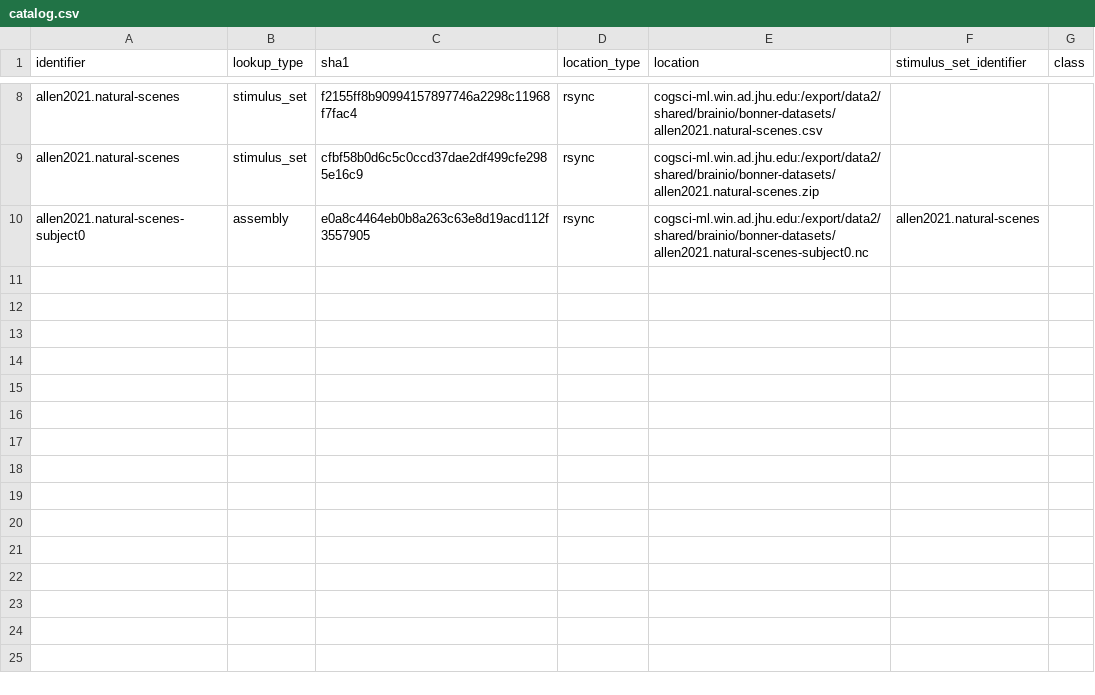
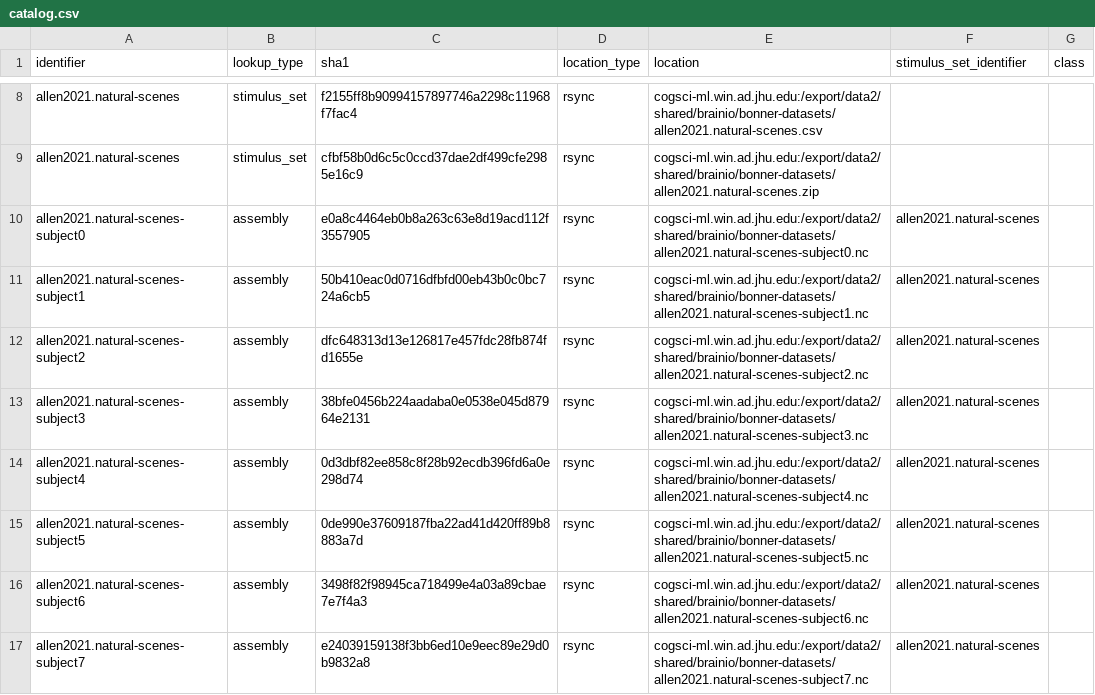
Before and after one commit to swadhwa5/bonner-datasets, a CSV file: catalog.csv, drawn as a sheet; only a part is shown, gaps mark what is left out; the diff names each change by its address in the sheet, - before the commit and + after, or states it on an @@ line.

```diff
--- a/catalog.csv
+++ b/catalog.csv
+row 11: allen2021.natural-scenes-subject1 | assembly | 50b410eac0d0716dfbfd00eb43b0c0bc724a6cb5 | rsync | cogsci-ml.win.ad.jhu.edu:/export/data2/shared/brainio/bonner-datasets/allen2021.natural-scenes-subject1.nc | allen2021.natural-scenes
+row 12: allen2021.natural-scenes-subject2 | assembly | dfc648313d13e126817e457fdc28fb874fd1655e | rsync | cogsci-ml.win.ad.jhu.edu:/export/data2/shared/brainio/bonner-datasets/allen2021.natural-scenes-subject2.nc | allen2021.natural-scenes
+row 13: allen2021.natural-scenes-subject3 | assembly | 38bfe0456b224aadaba0e0538e045d87964e2131 | rsync | cogsci-ml.win.ad.jhu.edu:/export/data2/shared/brainio/bonner-datasets/allen2021.natural-scenes-subject3.nc | allen2021.natural-scenes
+row 14: allen2021.natural-scenes-subject4 | assembly | 0d3dbf82ee858c8f28b92ecdb396fd6a0e298d74 | rsync | cogsci-ml.win.ad.jhu.edu:/export/data2/shared/brainio/bonner-datasets/allen2021.natural-scenes-subject4.nc | allen2021.natural-scenes
+row 15: allen2021.natural-scenes-subject5 | assembly | 0de990e37609187fba22ad41d420ff89b8883a7d | rsync | cogsci-ml.win.ad.jhu.edu:/export/data2/shared/brainio/bonner-datasets/allen2021.natural-scenes-subject5.nc | allen2021.natural-scenes
+row 16: allen2021.natural-scenes-subject6 | assembly | 3498f82f98945ca718499e4a03a89cbae7e7f4a3 | rsync | cogsci-ml.win.ad.jhu.edu:/export/data2/shared/brainio/bonner-datasets/allen2021.natural-scenes-subject6.nc | allen2021.natural-scenes
+row 17: allen2021.natural-scenes-subject7 | assembly | e24039159138f3bb6ed10e9eec89e29d0b9832a8 | rsync | cogsci-ml.win.ad.jhu.edu:/export/data2/shared/brainio/bonner-datasets/allen2021.natural-scenes-subject7.nc | allen2021.natural-scenes
```
